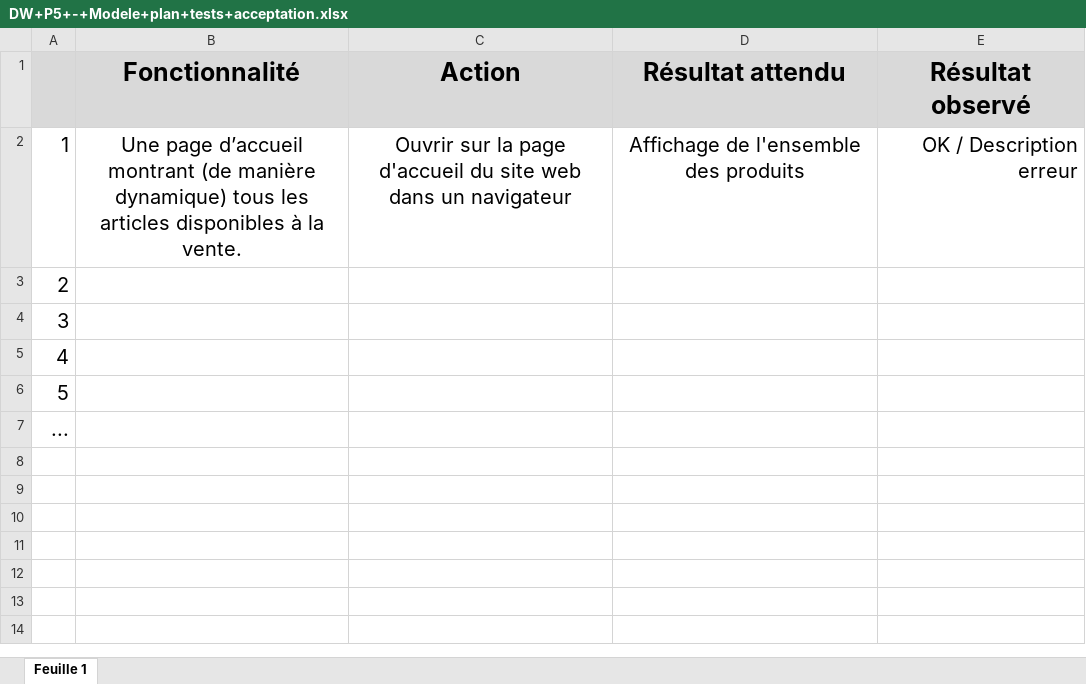
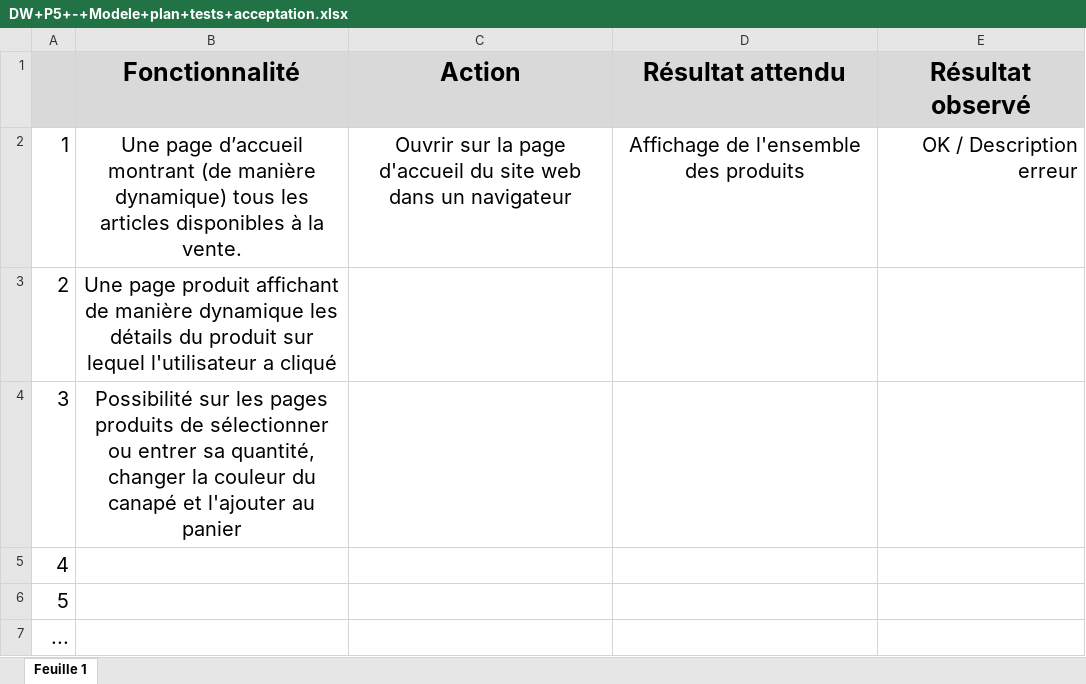
Before and after one commit to HugoCdnt/projet5, an Excel workbook: DW+P5+-+Modele+plan+tests+acceptation.xlsx, sheet Feuille 1, drawn as a sheet; values as stored, in another font and other column widths than the file's, no borders; charts and pictures not drawn; the diff names each change by its address in the sheet, - before the commit and + after, or states it on an @@ line.

```diff
--- a/DW+P5+-+Modele+plan+tests+acceptation.xlsx (sheet Feuille 1)
+++ b/DW+P5+-+Modele+plan+tests+acceptation.xlsx (sheet Feuille 1)
-B3 (Fonctionnalité): (empty)
+B3 (Fonctionnalité): Une page produit affichant de manière dynamique les détails du produit sur lequel l'utilisateur a cliqué
-B4 (Fonctionnalité): (empty)
+B4 (Fonctionnalité): Possibilité sur les pages produits de sélectionner ou entrer sa quantité, changer la couleur du canapé et l'ajouter au panier
```
Also changed, not shown: charts or pictures, 10 other files.
